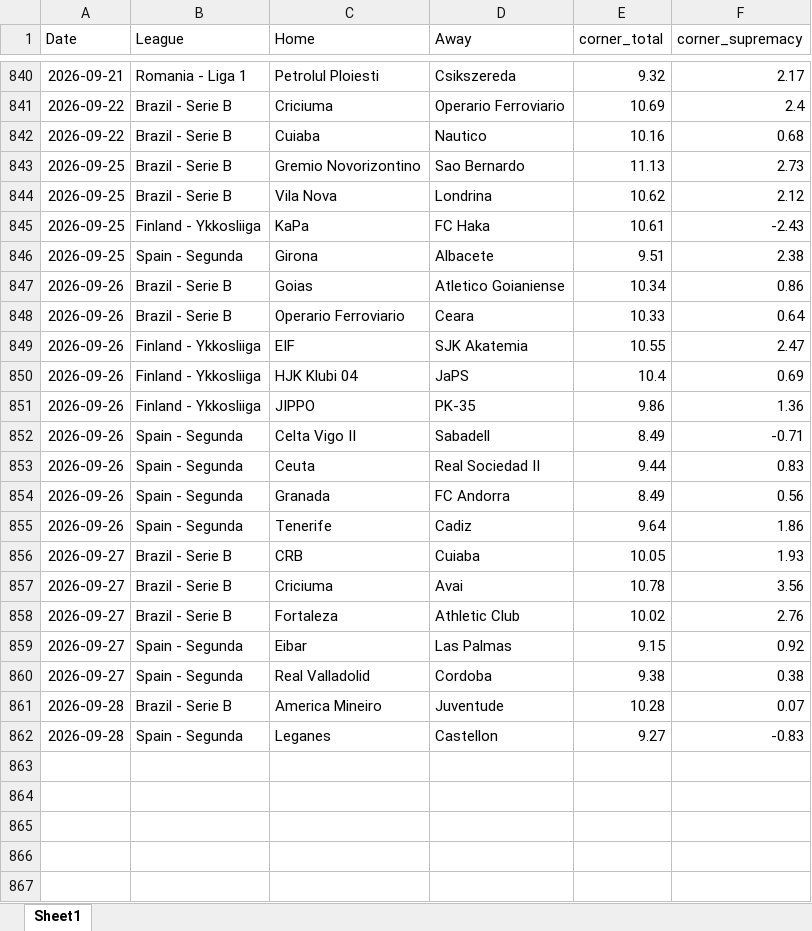
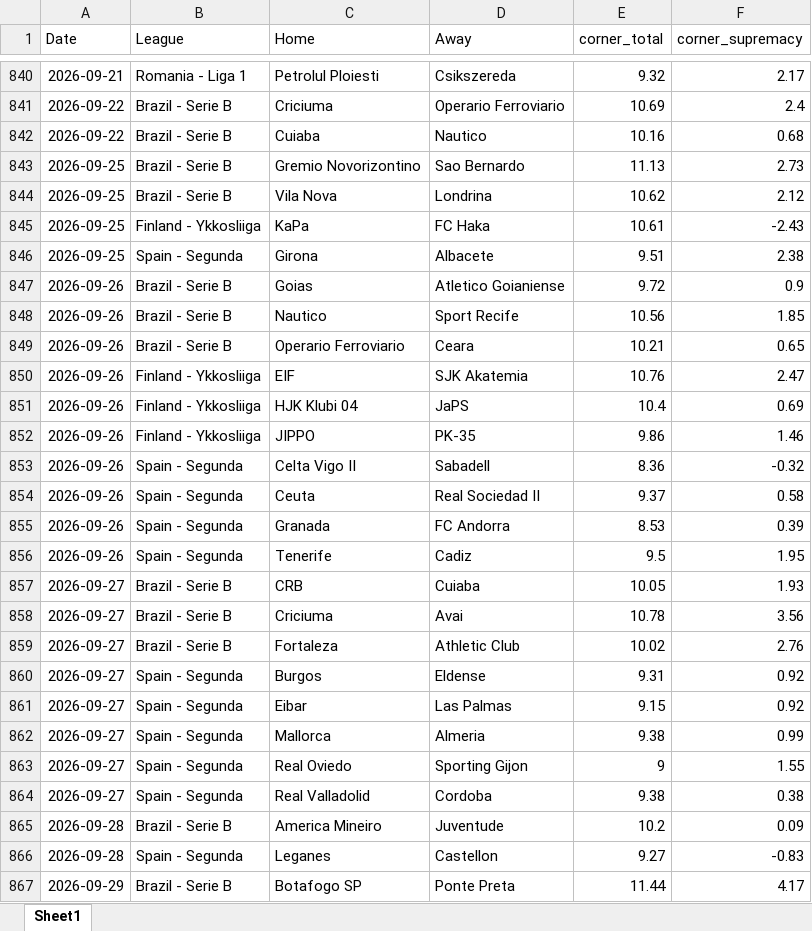
Before and after one commit to super-luke-chambers/pin_scraper, an Excel workbook: outputs/pinnacle_corners_historical.xlsx, sheet Sheet1, drawn as a sheet; only a part is shown, gaps mark what is left out; values as stored, in another font and other column widths than the file's, no borders; addresses are those after the commit; the diff names each change by its address in the sheet, - before the commit and + after, or states it on an @@ line.

```diff
--- a/outputs/pinnacle_corners_historical.xlsx (sheet Sheet1)
+++ b/outputs/pinnacle_corners_historical.xlsx (sheet Sheet1)
-E847 (corner_total): 10.34
+E847 (corner_total): 9.72
-F847 (corner_supremacy): 0.86
+F847 (corner_supremacy): 0.9
+row 848: 2026-09-26 | Brazil - Serie B | Nautico | Sport Recife | 10.56 | 1.85
-E849 (corner_total): 10.33
+E849 (corner_total): 10.21
-F849 (corner_supremacy): 0.64
+F849 (corner_supremacy): 0.65
-E850 (corner_total): 10.55
+E850 (corner_total): 10.76
-F852 (corner_supremacy): 1.36
+F852 (corner_supremacy): 1.46
-E853 (corner_total): 8.49
+E853 (corner_total): 8.36
-F853 (corner_supremacy): -0.71
+F853 (corner_supremacy): -0.32
-E854 (corner_total): 9.44
+E854 (corner_total): 9.37
-F854 (corner_supremacy): 0.83
+F854 (corner_supremacy): 0.58
-E855 (corner_total): 8.49
+E855 (corner_total): 8.53
-F855 (corner_supremacy): 0.56
+F855 (corner_supremacy): 0.39
-E856 (corner_total): 9.64
+E856 (corner_total): 9.5
-F856 (corner_supremacy): 1.86
+F856 (corner_supremacy): 1.95
+row 860: 2026-09-27 | Spain - Segunda | Burgos | Eldense | 9.31 | 0.92
+row 862: 2026-09-27 | Spain - Segunda | Mallorca | Almeria | 9.38 | 0.99
+row 863: 2026-09-27 | Spain - Segunda | Real Oviedo | Sporting Gijon | 9 | 1.55
-E865 (corner_total): 10.28
+E865 (corner_total): 10.2
-F865 (corner_supremacy): 0.07
+F865 (corner_supremacy): 0.09
+row 867: 2026-09-29 | Brazil - Serie B | Botafogo SP | Ponte Preta | 11.44 | 4.17
```
Also changed, not shown: outputs/pinnacle_odds_data.xlsx, 2 other files.
